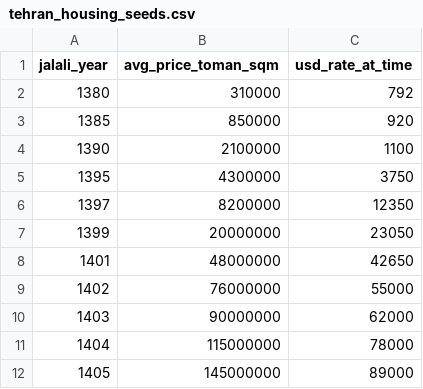
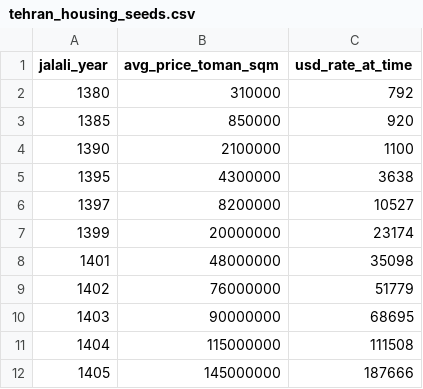
Before and after one commit to AAliasghar/ir-housing-gold-fx-model, a CSV file: data/tehran_housing_seeds.csv, drawn as a sheet.

```diff
--- a/data/tehran_housing_seeds.csv
+++ b/data/tehran_housing_seeds.csv
@@ -4,9 +4,9 @@ jalali_year,avg_price_toman_sqm,usd_rate_at_time
 1390,2100000,1100
-1395,4300000,3750
-1397,8200000,12350
-1399,20000000,23050
-1401,48000000,42650
-1402,76000000,55000
-1403,90000000,62000
-1404,115000000,78000
-1405,145000000,89000
+1395,4300000,3638
+1397,8200000,10527
+1399,20000000,23174
+1401,48000000,35098
+1402,76000000,51779
+1403,90000000,68695
+1404,115000000,111508
+1405,145000000,187666
```
Also changed, not shown: docs/housing_vs_gold.csv, 6 other files.
